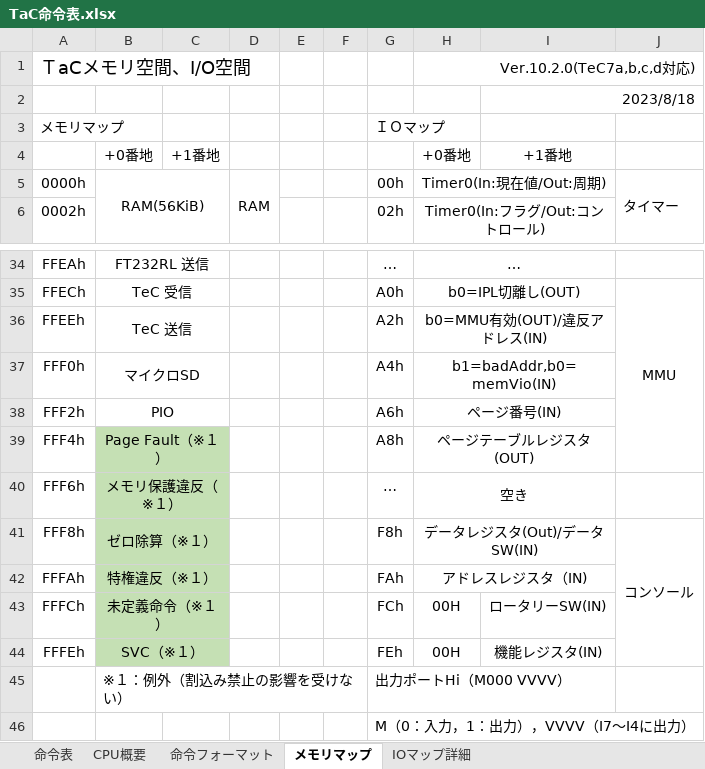
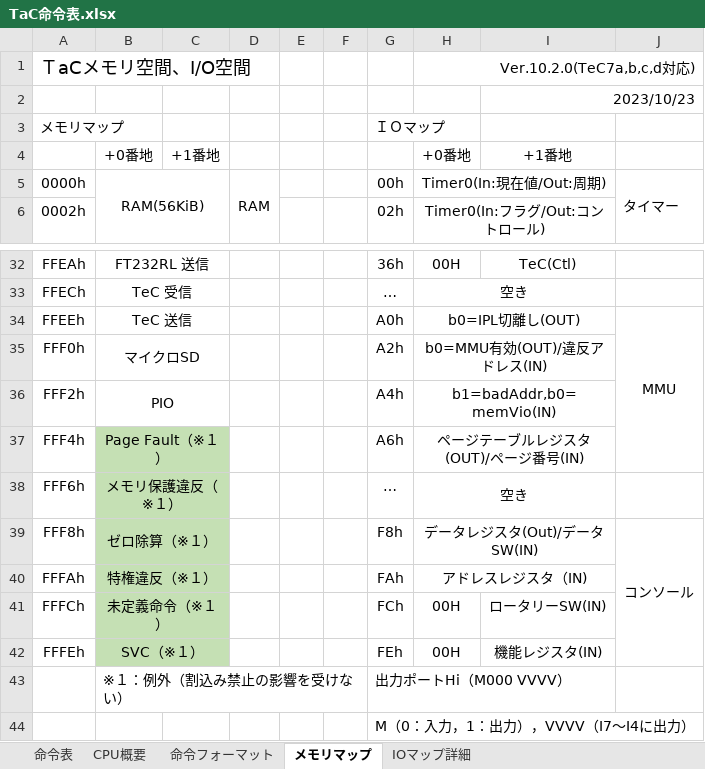
Before and after one commit to TecPaging/TeC7, an Excel workbook: Doc/Arch/TaC命令表.xlsx, sheet メモリマップ, drawn as a sheet; only a part is shown, gaps mark what is left out; values as stored, in another font and other column widths than the file's, no borders; removed rows and columns are numbered as before the commit, all else as after; the diff covers the shown part only; the diff names each change by its address in the sheet, - before the commit and + after, or states it on an @@ line.

```diff
--- a/Doc/Arch/TaC命令表.xlsx (sheet メモリマップ)
+++ b/Doc/Arch/TaC命令表.xlsx (sheet メモリマップ)
-I2: 2023/8/18
+I2: 2023/10/23
-G32: …
+G32: 36h
-H32: …
+H32: 00H
-H34:I34 merged
-I32: (empty)
+I32: TeC(Ctl)
-G33: A0h
+G33: …
-H33: b0=IPL切離し(OUT)
+H33: 空き
-J33: MMU
+J33: (empty)
-J35:J39 merged
-G34: A2h
+G34: A0h
-H34: b0=MMU有効(OUT)/違反アドレス(IN)
+H34: b0=IPL切離し(OUT)
-J34: (empty)
+J34: MMU
+J34:J37 merged
-G35: A4h
+G35: A2h
-H35: b1=badAddr,b0=memVio(IN)
+H35: b0=MMU有効(OUT)/違反アドレス(IN)
-G36: A6h
+G36: A4h
-H36: ページ番号(IN)
+H36: b1=badAddr,b0=memVio(IN)
-G37: A8h
+G37: A6h
-H37: ページテーブルレジスタ(OUT)
+H37: ページテーブルレジスタ(OUT)/ページ番号(IN)
```
Also changed, not shown: 2 removed rows, 20 edited cells and merged cells elsewhere in this sheet, sheet IOマップ詳細, sheet 命令フォーマット, sheet 命令表, sheet CPU概要, 2 other files.
